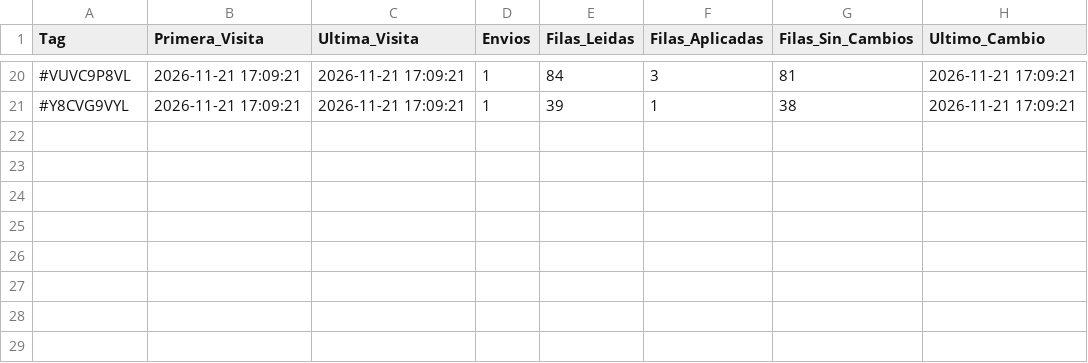
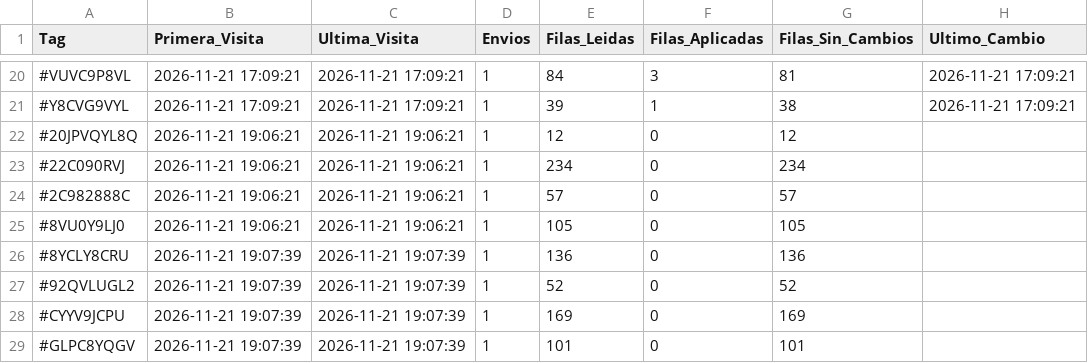
Before and after one commit to GrupoTerna/Backend, a CSV file: Datos descargados/CSV/Tampermonkey/Visitas_Perfil.csv, drawn as a sheet; only a part is shown, gaps mark what is left out.

```diff
--- a/Datos descargados/CSV/Tampermonkey/Visitas_Perfil.csv
+++ b/Datos descargados/CSV/Tampermonkey/Visitas_Perfil.csv
@@ -21 +21,9 @@ Tag,Primera_Visita,Ultima_Visita,Envios,Filas_Leidas,Filas_Aplicadas,Filas_Sin_C
 #Y8CVG9VYL,2026-11-21 17:09:21,2026-11-21 17:09:21,1,39,1,38,2026-11-21 17:09:21
+#20JPVQYL8Q,2026-11-21 19:06:21,2026-11-21 19:06:21,1,12,0,12,
+#22C090RVJ,2026-11-21 19:06:21,2026-11-21 19:06:21,1,234,0,234,
+#2C982888C,2026-11-21 19:06:21,2026-11-21 19:06:21,1,57,0,57,
+#8VU0Y9LJ0,2026-11-21 19:06:21,2026-11-21 19:06:21,1,105,0,105,
+#8YCLY8CRU,2026-11-21 19:07:39,2026-11-21 19:07:39,1,136,0,136,
+#92QVLUGL2,2026-11-21 19:07:39,2026-11-21 19:07:39,1,52,0,52,
+#CYYV9JCPU,2026-11-21 19:07:39,2026-11-21 19:07:39,1,169,0,169,
+#GLPC8YQGV,2026-11-21 19:07:39,2026-11-21 19:07:39,1,101,0,101,
```
Also changed, not shown: Datos descargados/CSV/Tampermonkey/Log_Tampermonkey_HistorialGuerra.csv, Datos descargados/CSV/Tampermonkey/Log_Tampermonkey_TrofeosLogGuerra.csv, 1 other file.
